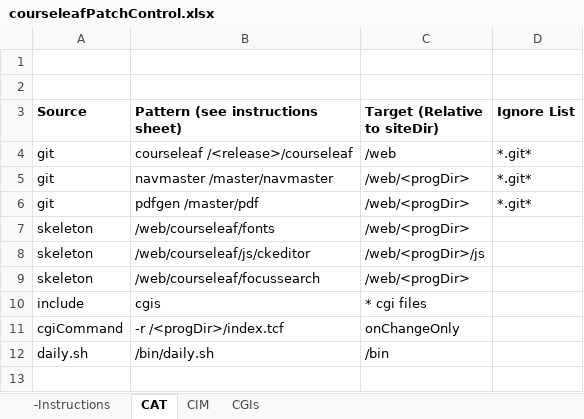
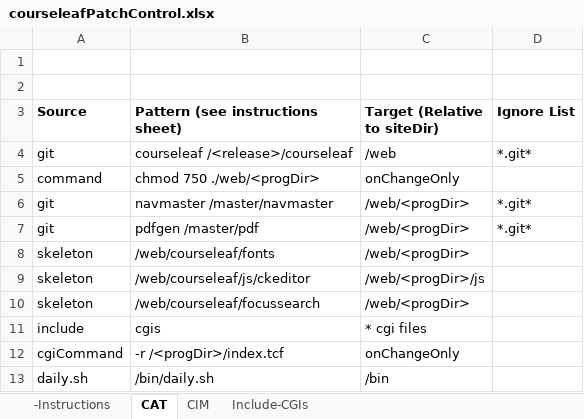
Before and after one commit to scudiero/tools, an Excel workbook: workbooks/courseleafPatchControl.xlsx, sheet CAT, drawn as a sheet; values as stored, in another font and other column widths than the file's, no borders; the diff names each change by its address in the sheet, - before the commit and + after, or states it on an @@ line.

```diff
--- a/workbooks/courseleafPatchControl.xlsx (sheet CAT)
+++ b/workbooks/courseleafPatchControl.xlsx (sheet CAT)
-sheet tab: CGIs
+sheet tab: Include-CGIs
+row 5: command | chmod 750 ./web/<progDir> | onChangeOnly
```
Also changed, not shown: sheet Include-CGIs.
